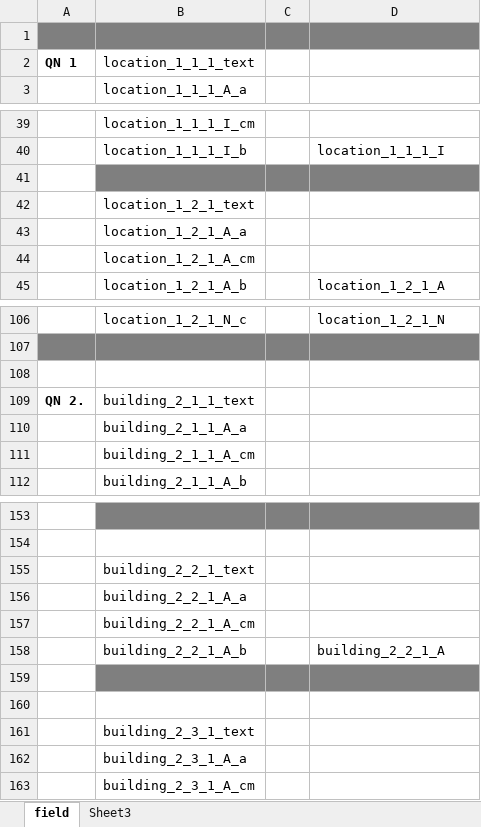
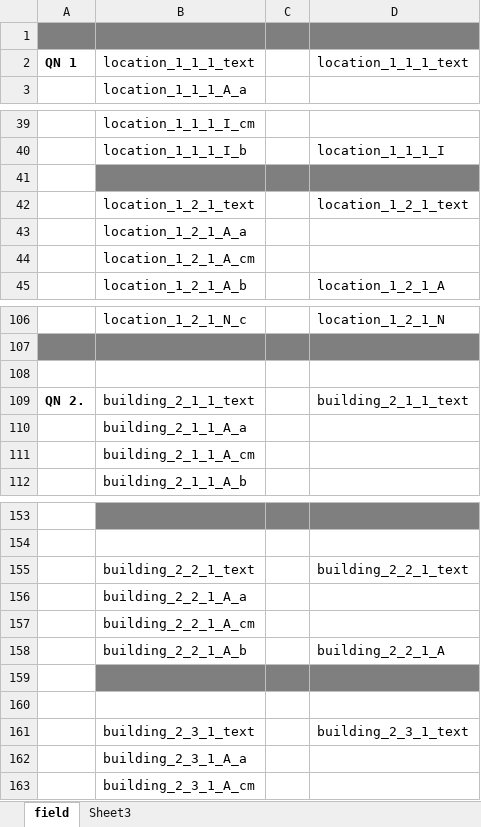
Before and after one commit to victormalamo/AserT_Dodoso, an Excel workbook: afcg/dbfields.xlsx, sheet field, drawn as a sheet; only a part is shown, gaps mark what is left out; values as stored, in another font and other column widths than the file's, no borders; the diff covers the shown part only; the diff names each change by its address in the sheet, - before the commit and + after, or states it on an @@ line.

Commit message:
26-06-21 asert_lodge_dbtable_fields_updates

```diff
--- a/afcg/dbfields.xlsx (sheet field)
+++ b/afcg/dbfields.xlsx (sheet field)
-D2: (empty)
+D2: location_1_1_1_text
-D42: (empty)
+D42: location_1_2_1_text
-D109: (empty)
+D109: building_2_1_1_text
-D155: (empty)
+D155: building_2_2_1_text
-D161: (empty)
+D161: building_2_3_1_text
```
Also changed, not shown: 508 added rows, 39 edited cells and cell formats elsewhere in this sheet, sheet Sheet3, 3 other files.
